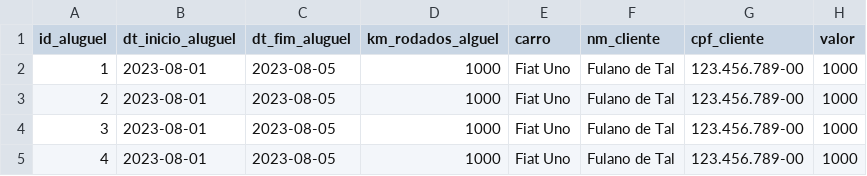
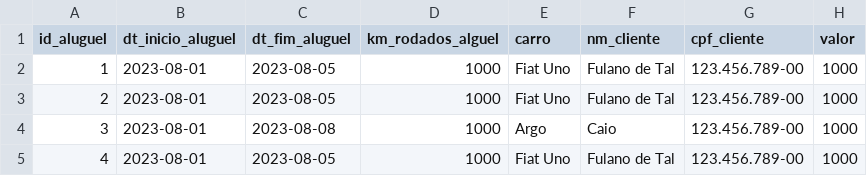
Before and after one commit to caionps/api_aluguel_carros, a CSV file: aluguel_carros.csv, drawn as a sheet.

```diff
--- a/aluguel_carros.csv
+++ b/aluguel_carros.csv
@@ -3,3 +3,3 @@ id_aluguel,dt_inicio_aluguel,dt_fim_aluguel,km_rodados_alguel,carro,nm_cliente,c
 2,2023-08-01,2023-08-05,1000,Fiat Uno,Fulano de Tal,123.456.789-00,1000
-3,2023-08-01,2023-08-05,1000,Fiat Uno,Fulano de Tal,123.456.789-00,1000
+3,2023-08-01,2023-08-08,1000,Argo,Caio,123.456.789-00,1000
 4,2023-08-01,2023-08-05,1000,Fiat Uno,Fulano de Tal,123.456.789-00,1000
```
Also changed, not shown: 1 other file.
